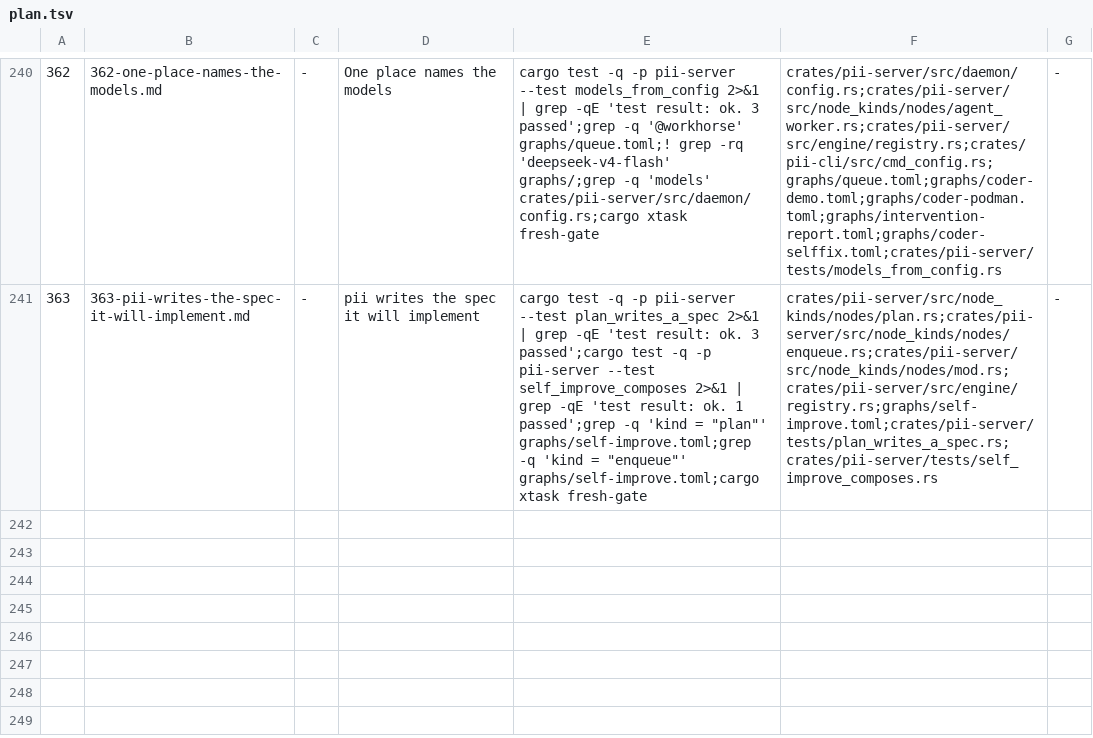
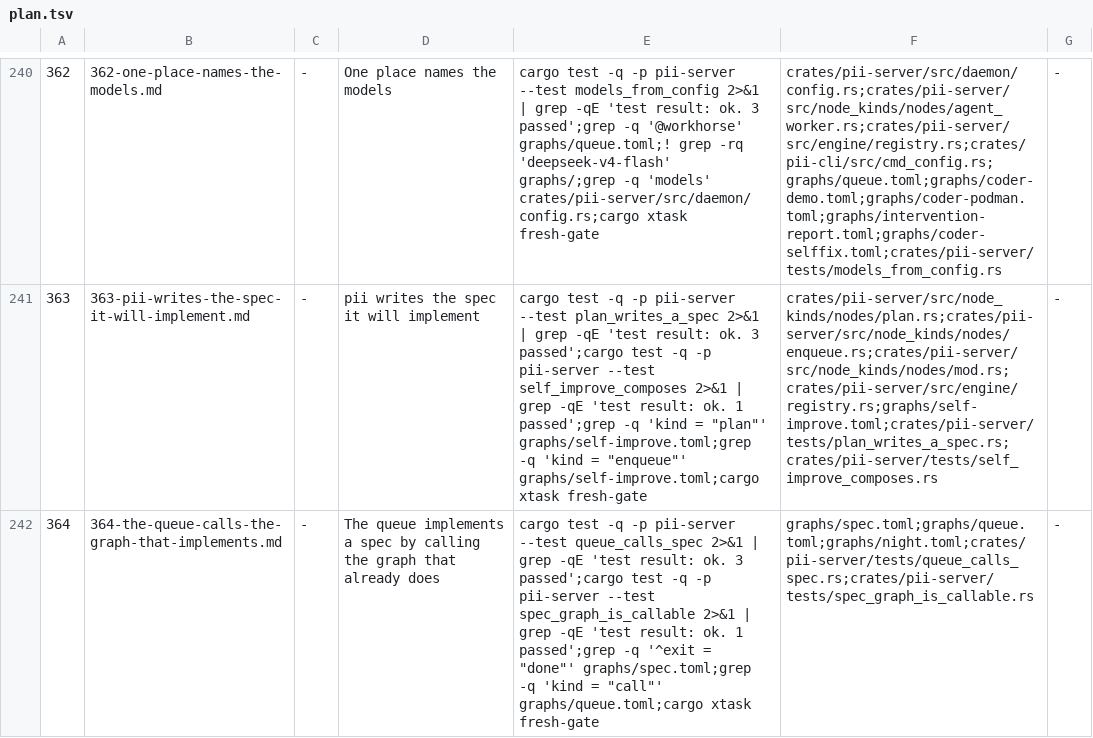
Before and after one commit to bitscrafts/pi-improved, a TSV file: scripts/autonomy/plan.tsv, drawn as a sheet; only a part is shown, gaps mark what is left out; the diff names each change by its address in the sheet, - before the commit and + after, or states it on an @@ line.

Commit message:
The queue implements a spec by calling the graph that already does
`graphs/spec.toml` is the implement-any-spec graph: coder, judge, a call of the docs graph, a re-judge, and three
outcomes. It has no exit node, so nothing can call it — and `queue.toml` re-implements its shape inline, which is the
duplication this workspace rejected once already when it refused to add a second inclusion mechanism.

Three moves, no new mechanism: spec declares `exit = "done"` and grants the write its coder now needs; the queue drops
its inline coder and judge and calls `spec` by pin, feeding the claimed row; and `record` consumes the callee's verdict
rather than running the row's criteria a second time, so the judgement has one owner.

Then the flow the user asked for is composition all the way down: case → plan (glm-5.3 writes the spec) → enqueue →
call queue → call spec → report.

```diff
--- a/scripts/autonomy/plan.tsv
+++ b/scripts/autonomy/plan.tsv
+row 242: 364 | 364-the-queue-calls-the-graph-that-implements.md | - | The queue implements a spec by calling the graph that already does | cargo test -q -p pii-server --test queue_calls_spec 2>&1 | grep -qE 'test result: ok. 3 passed';cargo test -q -p pii-server --test spec_graph_is_callable 2>&1 | grep -qE 'test result: ok. 1 passed';grep -q '^exit = "done"' graphs/spec.toml;grep -q 'kind = "call"' graphs/queue.toml;cargo xtask fresh-gate | graphs/spec.toml;graphs/queue.toml;graphs/night.toml;crates/pii-server/tests/queue_calls_spec.rs;crates/pii-server/tests/spec_graph_is_callable.rs | -
```
Also changed, not shown: 1 other file.
